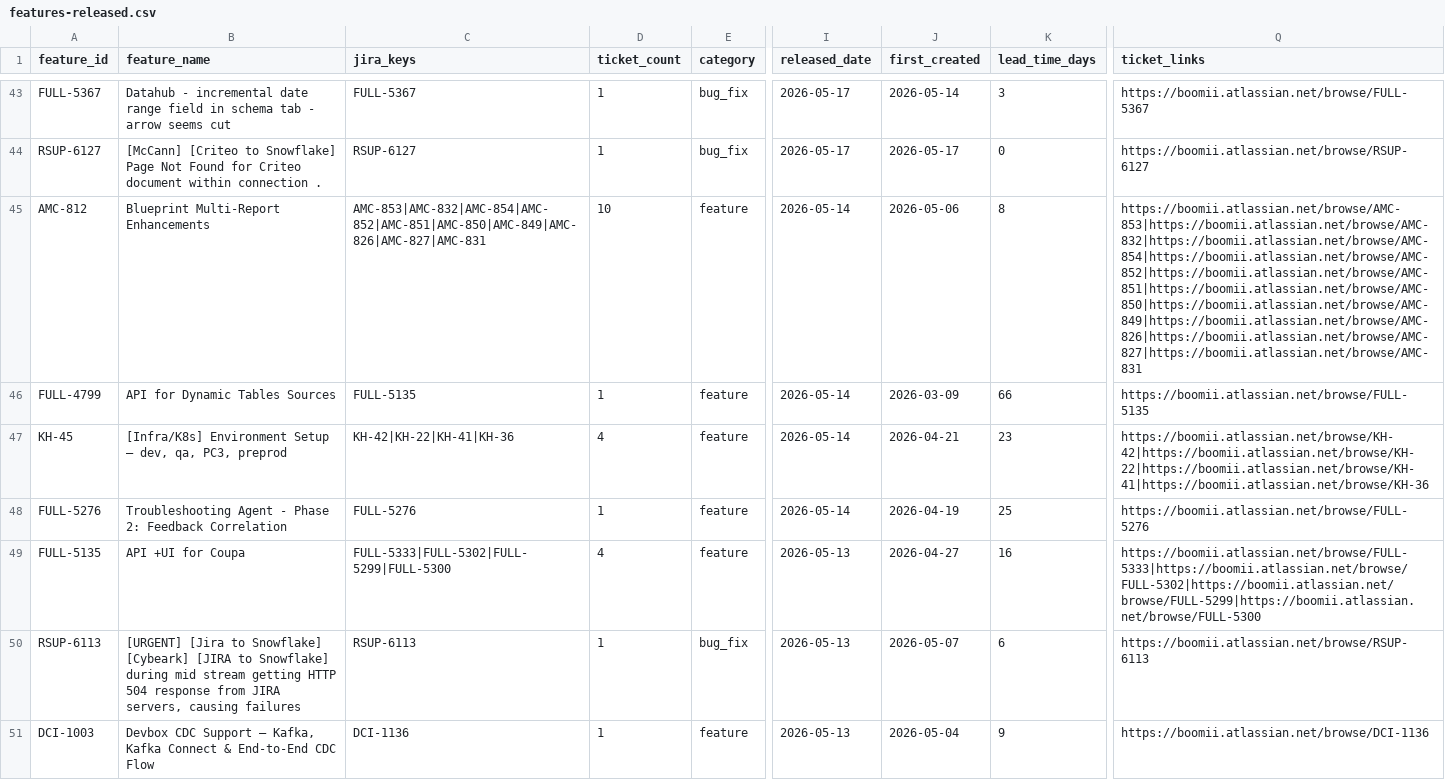
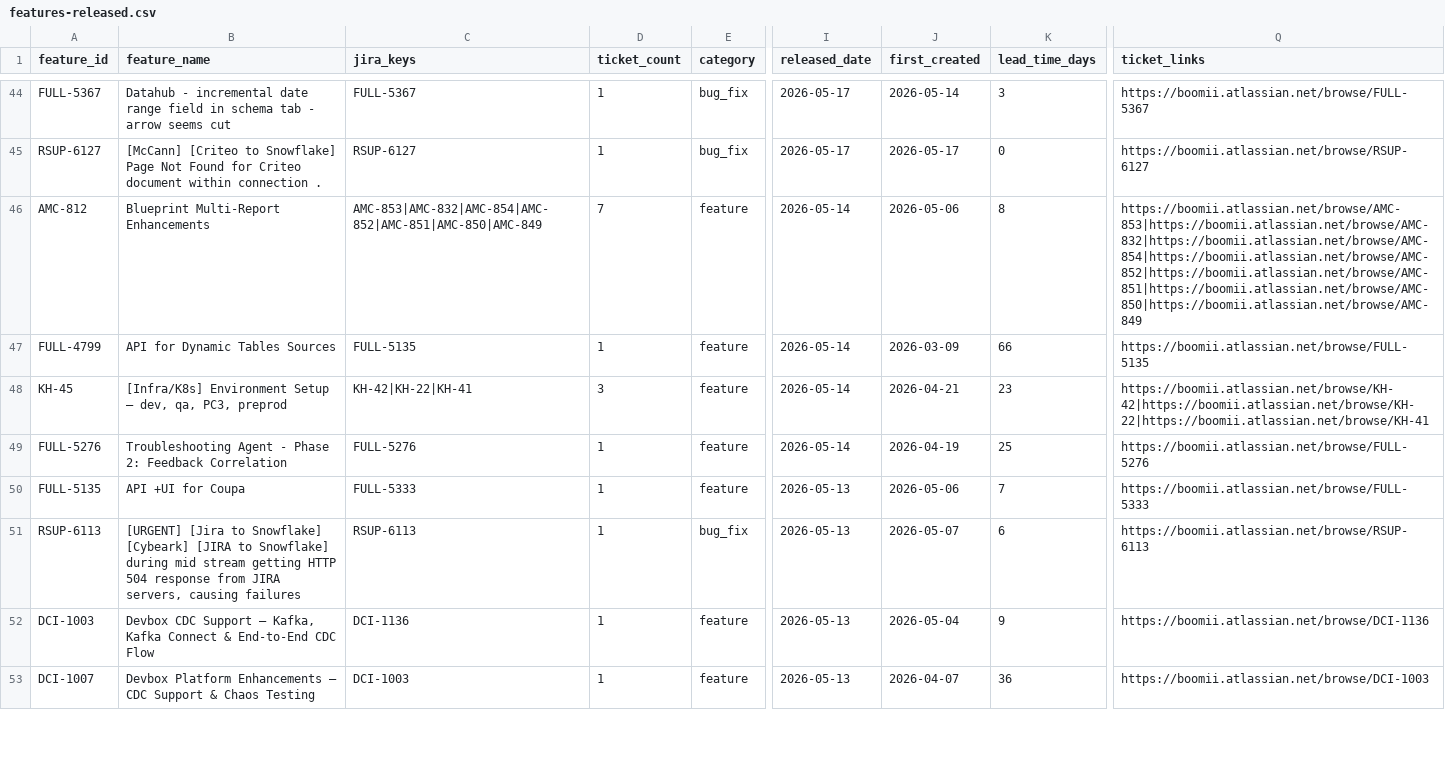
Before and after one commit to RiveryIO/complexity-analyzer, a CSV file: features-released.csv, drawn as a sheet; only a part is shown, gaps mark what is left out; the shorter side is filled out with more unchanged rows; addresses are those after the commit; the diff covers the shown part only; the diff names each change by its address in the sheet, - before the commit and + after, or states it on an @@ line.

Commit message:
chore: daily sync — 1 new PRs labeled, 1 jira features added (total PRs: 3541)

```diff
--- a/features-released.csv
+++ b/features-released.csv
-C46 (jira_keys): AMC-853|AMC-832|AMC-854|AMC-852|AMC-851|AMC-850|AMC-849|AMC-826|AMC-827|AMC-831
+C46 (jira_keys): AMC-853|AMC-832|AMC-854|AMC-852|AMC-851|AMC-850|AMC-849
-D46 (ticket_count): 10
+D46 (ticket_count): 7
-Q46 (ticket_links): https://boomii.atlassian.net/browse/AMC-853|https://boomii.atlassian.net/browse/AMC-832|https://boomii.atlassian.net/browse/AMC-854|https://boomii.atlassian.net/browse/AMC-852|https://boomii.atlassian.net/browse/AMC-851|https://boomii.atlassian.net/browse/AMC-850|https://boomii.atlassian.net/browse/AMC-849|https://boomii.atlassian.net/browse/AMC-826|https://boomii.atlassian.net/browse/AMC-827|https://boomii.atlassian.net/browse/AMC-831
+Q46 (ticket_links): https://boomii.atlassian.net/browse/AMC-853|https://boomii.atlassian.net/browse/AMC-832|https://boomii.atlassian.net/browse/AMC-854|https://boomii.atlassian.net/browse/AMC-852|https://boomii.atlassian.net/browse/AMC-851|https://boomii.atlassian.net/browse/AMC-850|https://boomii.atlassian.net/browse/AMC-849
-C48 (jira_keys): KH-42|KH-22|KH-41|KH-36
+C48 (jira_keys): KH-42|KH-22|KH-41
-D48 (ticket_count): 4
+D48 (ticket_count): 3
-Q48 (ticket_links): https://boomii.atlassian.net/browse/KH-42|https://boomii.atlassian.net/browse/KH-22|https://boomii.atlassian.net/browse/KH-41|https://boomii.atlassian.net/browse/KH-36
+Q48 (ticket_links): https://boomii.atlassian.net/browse/KH-42|https://boomii.atlassian.net/browse/KH-22|https://boomii.atlassian.net/browse/KH-41
-C50 (jira_keys): FULL-5333|FULL-5302|FULL-5299|FULL-5300
+C50 (jira_keys): FULL-5333
-D50 (ticket_count): 4
+D50 (ticket_count): 1
-J50 (first_created): 2026-04-27
+J50 (first_created): 2026-05-06
-K50 (lead_time_days): 16
+K50 (lead_time_days): 7
-Q50 (ticket_links): https://boomii.atlassian.net/browse/FULL-5333|https://boomii.atlassian.net/browse/FULL-5302|https://boomii.atlassian.net/browse/FULL-5299|https://boomii.atlassian.net/browse/FULL-5300
+Q50 (ticket_links): https://boomii.atlassian.net/browse/FULL-5333
```
Also changed, not shown: 4 added rows, 3 removed rows and 3 edited cells elsewhere in this file, 1 other file.
